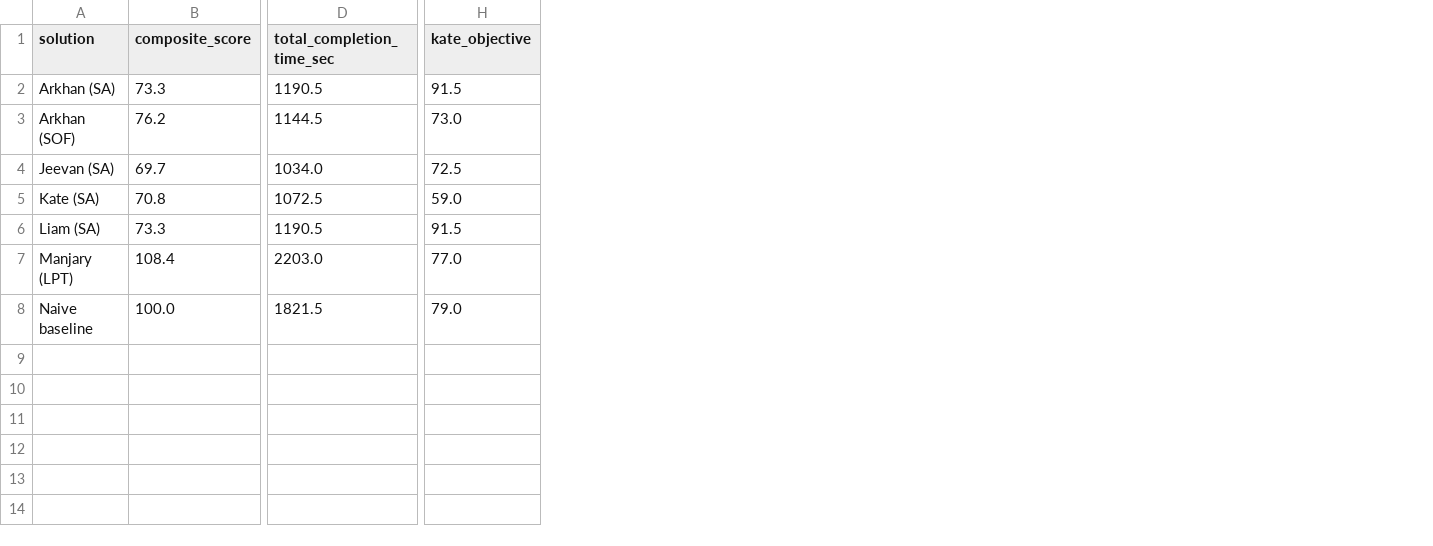
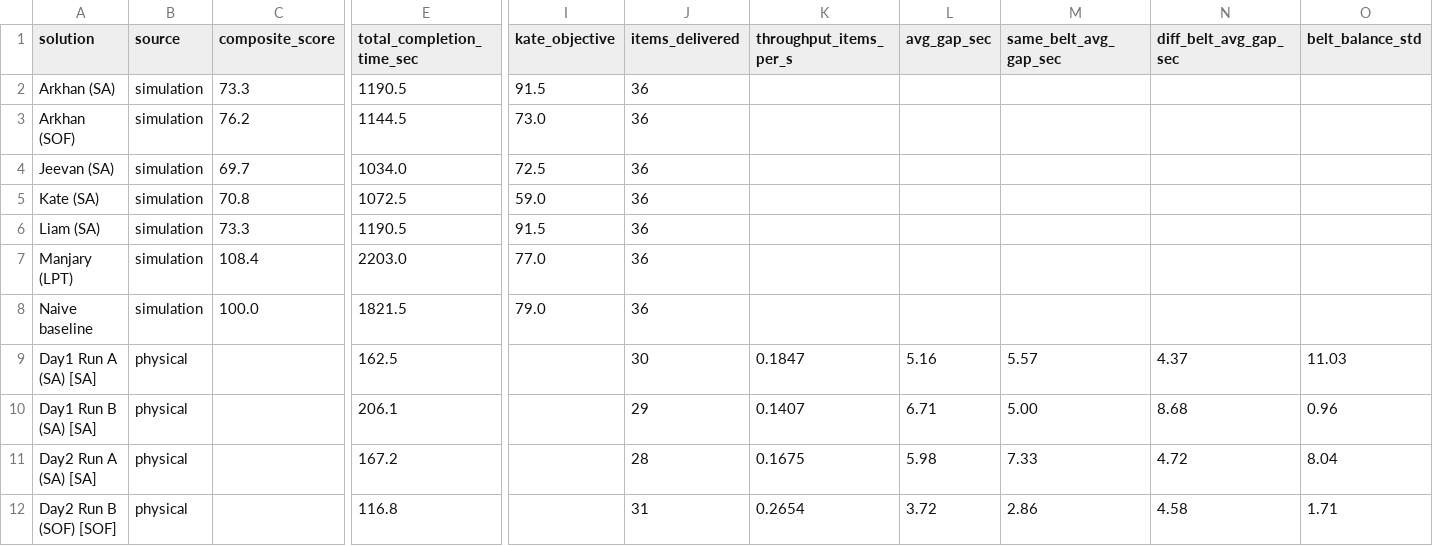
Before and after one commit to kpercyro/MSE-433---Module-3-Warehousing, a CSV file: comparison_results.csv, drawn as a sheet; only a part is shown, gaps mark what is left out; rows hold the shown columns only; the diff names each change by its address in the sheet, - before the commit and + after, or states it on an @@ line.

```diff
--- a/comparison_results.csv
+++ b/comparison_results.csv
+column B (source), rows 2-8: all simulation
+column J (items_delivered), rows 2-8: all 36
+column K (throughput_items_per_s), empty
+column L (avg_gap_sec), empty
+column M (same_belt_avg_gap_sec), empty
+column N (diff_belt_avg_gap_sec), empty
+column O (belt_balance_std), empty
+row 9: Day1 Run A (SA) [SA] | physical |  | 162.5 |  | 30 | 0.1847 | 5.16 | 5.57 | 4.37 | 11.03
+row 10: Day1 Run B (SA) [SA] | physical |  | 206.1 |  | 29 | 0.1407 | 6.71 | 5.00 | 8.68 | 0.96
+row 11: Day2 Run A (SA) [SA] | physical |  | 167.2 |  | 28 | 0.1675 | 5.98 | 7.33 | 4.72 | 8.04
+row 12: Day2 Run B (SOF) [SOF] | physical |  | 116.8 |  | 31 | 0.2654 | 3.72 | 2.86 | 4.58 | 1.71
```
Also changed, not shown: 7 other files.
